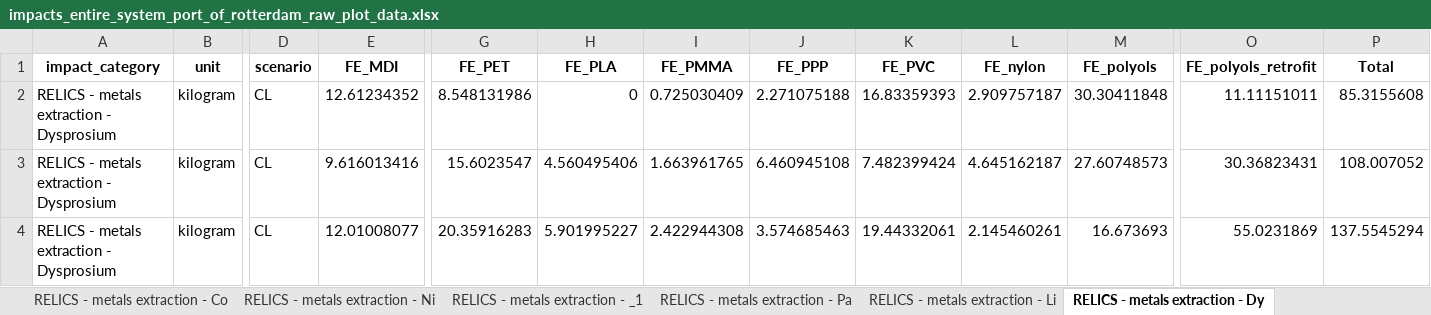
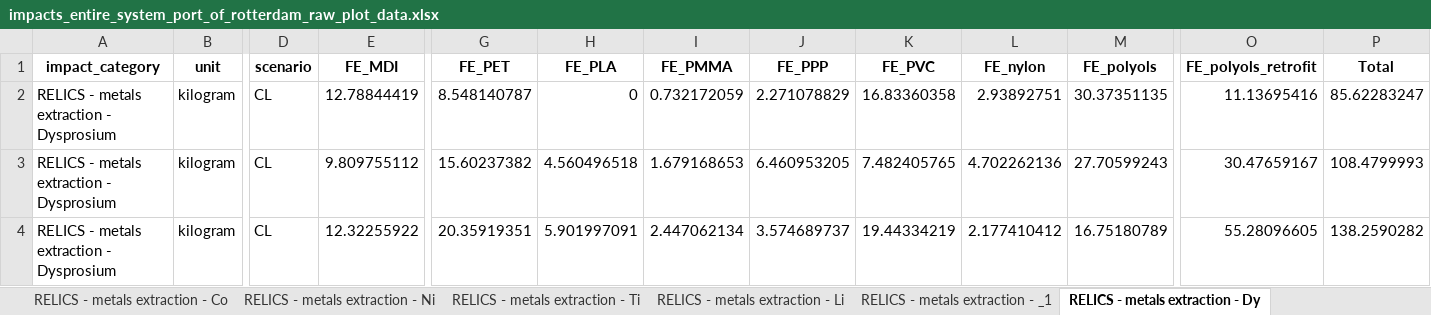
Before and after one commit to tomterlouw/lca_transience, an Excel workbook: figs/impacts_entire_system_port_of_rotterdam_raw_plot_data.xlsx, sheet RELICS - metals extraction - Dy, drawn as a sheet; only a part is shown, gaps mark what is left out; values as stored, in another font and other column widths than the file's, no borders; the diff covers the shown part only; the diff names each change by its address in the sheet, - before the commit and + after, or states it on an @@ line.

```diff
--- a/figs/impacts_entire_system_port_of_rotterdam_raw_plot_data.xlsx (sheet RELICS - metals extraction - Dy)
+++ b/figs/impacts_entire_system_port_of_rotterdam_raw_plot_data.xlsx (sheet RELICS - metals extraction - Dy)
@@ sheet tab order changed: RELICS - metals extraction - Co | RELICS - metals extraction - Ni | RELICS - metals extraction - Ti | RELICS - metals extraction - Li | RELICS - metals extraction - _1 | RELICS - metals extraction - Dy @@
-E2 (FE_MDI): 12.61234352
+E2 (FE_MDI): 12.78844419
-G2 (FE_PET): 8.548131986
+G2 (FE_PET): 8.548140787
-I2 (FE_PMMA): 0.725030409
+I2 (FE_PMMA): 0.732172059
-J2 (FE_PPP): 2.271075188
+J2 (FE_PPP): 2.271078829
-K2 (FE_PVC): 16.83359393
+K2 (FE_PVC): 16.83360358
-L2 (FE_nylon): 2.909757187
+L2 (FE_nylon): 2.93892751
-M2 (FE_polyols): 30.30411848
+M2 (FE_polyols): 30.37351135
-O2 (FE_polyols_retrofit): 11.11151011
+O2 (FE_polyols_retrofit): 11.13695416
-P2 (Total): 85.3155608
+P2 (Total): 85.62283247
-E3 (FE_MDI): 9.616013416
+E3 (FE_MDI): 9.809755112
-G3 (FE_PET): 15.6023547
+G3 (FE_PET): 15.60237382
-H3 (FE_PLA): 4.560495406
+H3 (FE_PLA): 4.560496518
-I3 (FE_PMMA): 1.663961765
+I3 (FE_PMMA): 1.679168653
-J3 (FE_PPP): 6.460945108
+J3 (FE_PPP): 6.460953205
-K3 (FE_PVC): 7.482399424
+K3 (FE_PVC): 7.482405765
-L3 (FE_nylon): 4.645162187
+L3 (FE_nylon): 4.702262136
-M3 (FE_polyols): 27.60748573
+M3 (FE_polyols): 27.70599243
-O3 (FE_polyols_retrofit): 30.36823431
+O3 (FE_polyols_retrofit): 30.47659167
-P3 (Total): 108.007052
+P3 (Total): 108.4799993
-E4 (FE_MDI): 12.01008077
+E4 (FE_MDI): 12.32255922
-G4 (FE_PET): 20.35916283
+G4 (FE_PET): 20.35919351
-H4 (FE_PLA): 5.901995227
+H4 (FE_PLA): 5.901997091
-I4 (FE_PMMA): 2.422944308
+I4 (FE_PMMA): 2.447062134
-J4 (FE_PPP): 3.574685463
+J4 (FE_PPP): 3.574689737
-K4 (FE_PVC): 19.44332061
+K4 (FE_PVC): 19.44334219
-L4 (FE_nylon): 2.145460261
+L4 (FE_nylon): 2.177410412
-M4 (FE_polyols): 16.673693
+M4 (FE_polyols): 16.75180789
-O4 (FE_polyols_retrofit): 55.0231869
+O4 (FE_polyols_retrofit): 55.28096605
-P4 (Total): 137.5545294
+P4 (Total): 138.2590282
```
Also changed, not shown: 82 edited cells elsewhere in this sheet, sheet all_data_long, sheet totals, sheet RELICS - metals extraction - _1, sheet RELICS - metals extraction - Co, sheet RELICS - metals extraction - Li, sheet RELICS - metals extraction - Ir, 11 more sheets, 22 other files.
